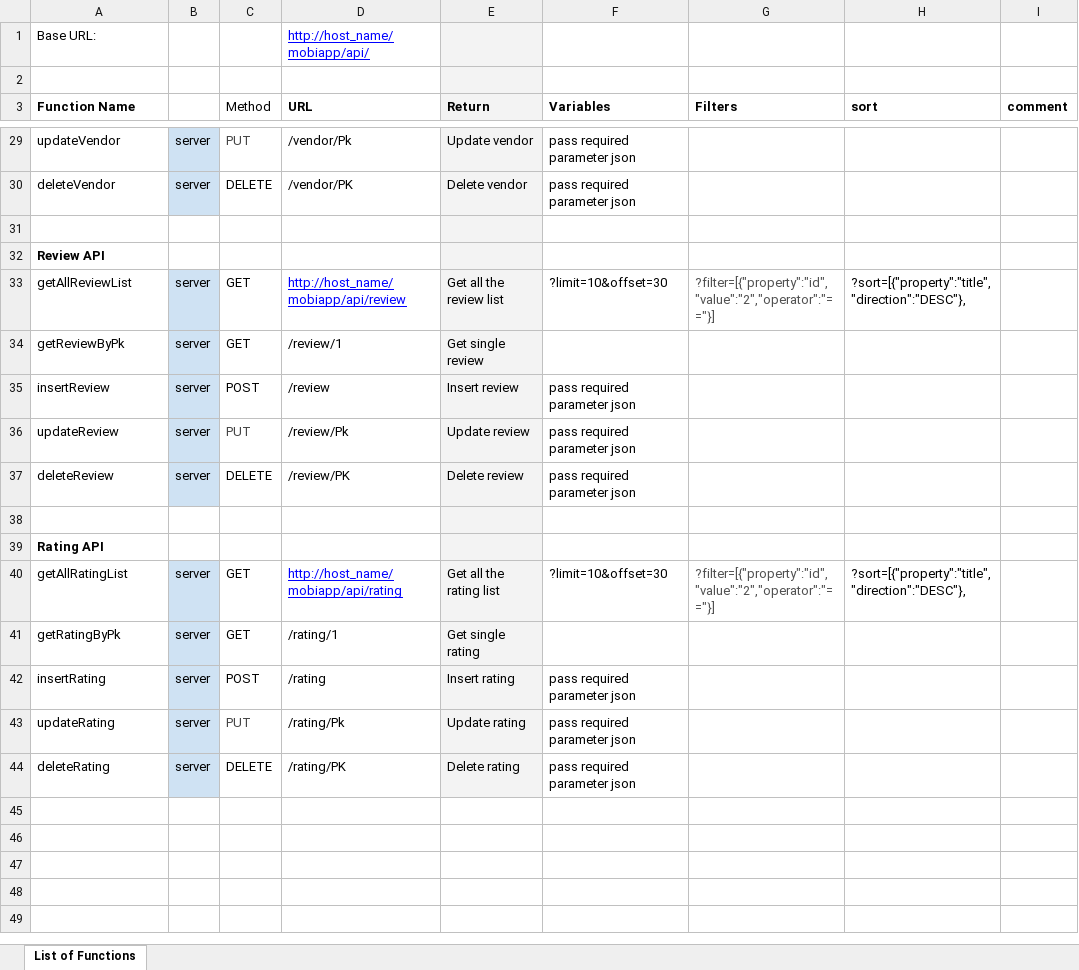
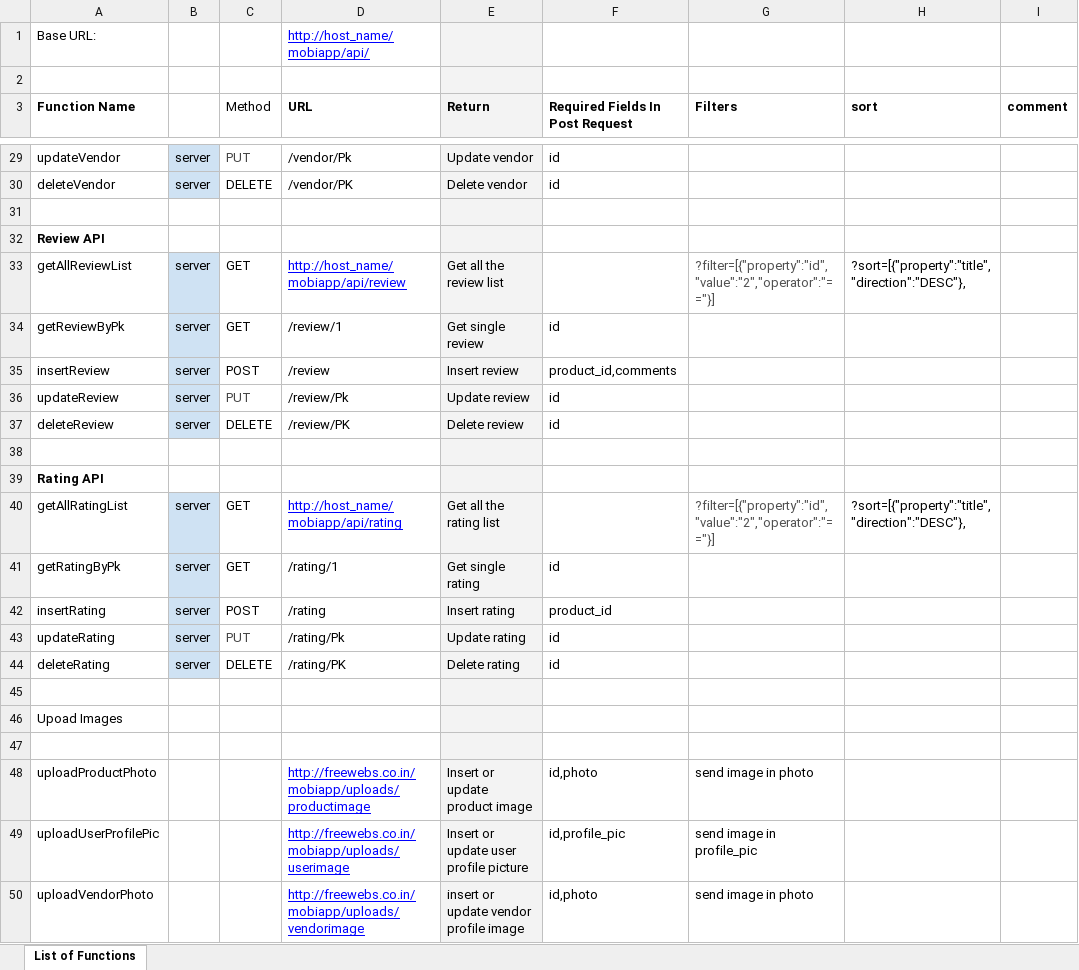
Before and after one commit to Alpesh-Vaghela/mobiapp, an Excel workbook: Document_Api/API-V-0.1.xlsx, sheet List of Functions, drawn as a sheet; only a part is shown, gaps mark what is left out; values as stored, in another font and other column widths than the file's, no borders; the diff covers the shown part only; the diff names each change by its address in the sheet, - before the commit and + after, or states it on an @@ line.

Commit message:
calender js add and upload profile picure api

```diff
--- a/Document_Api/API-V-0.1.xlsx (sheet List of Functions)
+++ b/Document_Api/API-V-0.1.xlsx (sheet List of Functions)
-F3: Variables
+F3: Required Fields In Post Request
-F29:F30 (Required Fields In Post Request): pass required parameter json
+F29:F30 (Required Fields In Post Request): id
-F33 (Required Fields In Post Request): ?limit=10&offset=30
+F33 (Required Fields In Post Request): (empty)
-F34 (Required Fields In Post Request): (empty)
+F34 (Required Fields In Post Request): id
-F35 (Required Fields In Post Request): pass required parameter json
+F35 (Required Fields In Post Request): product_id,comments
-F36:F37 (Required Fields In Post Request): pass required parameter json
+F36:F37 (Required Fields In Post Request): id
-F40 (Required Fields In Post Request): ?limit=10&offset=30
+F40 (Required Fields In Post Request): (empty)
-F41 (Required Fields In Post Request): (empty)
+F41 (Required Fields In Post Request): id
-F42 (Required Fields In Post Request): pass required parameter json
+F42 (Required Fields In Post Request): product_id
-F43:F44 (Required Fields In Post Request): pass required parameter json
+F43:F44 (Required Fields In Post Request): id
+row 45: (empty)
+row 46: Upoad Images
+row 47: (empty)
+row 48: uploadProductPhoto |  |  | http://freewebs.co.in/mobiapp/uploads/productimage | Insert or update product image | id,photo | send image in photo
+row 49: uploadUserProfilePic |  |  | http://freewebs.co.in/mobiapp/uploads/userimage | Insert or update user profile picture | id,profile_pic | send image in profile_pic
+row 50: uploadVendorPhoto |  |  | http://freewebs.co.in/mobiapp/uploads/vendorimage | insert or update vendor profile image | id,photo | send image in photo
```
Also changed, not shown: 19 edited cells elsewhere in this sheet, 13 other files.
